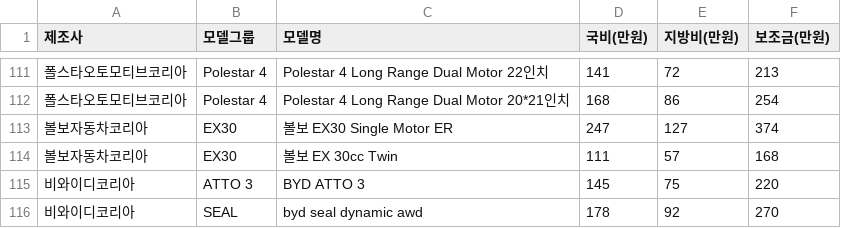
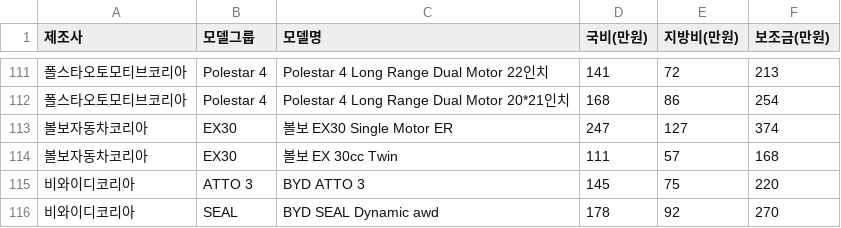
Before and after one commit to Get-Your-Eon/Backend_Server, a CSV file: subsidy_repaired.csv, drawn as a sheet; only a part is shown, gaps mark what is left out; the diff names each change by its address in the sheet, - before the commit and + after, or states it on an @@ line.

```diff
--- a/subsidy_repaired.csv
+++ b/subsidy_repaired.csv
-C116 (모델명): byd seal dynamic awd
+C116 (모델명): BYD SEAL Dynamic awd
```
Also changed, not shown: subsidy.csv, 10 other files.
